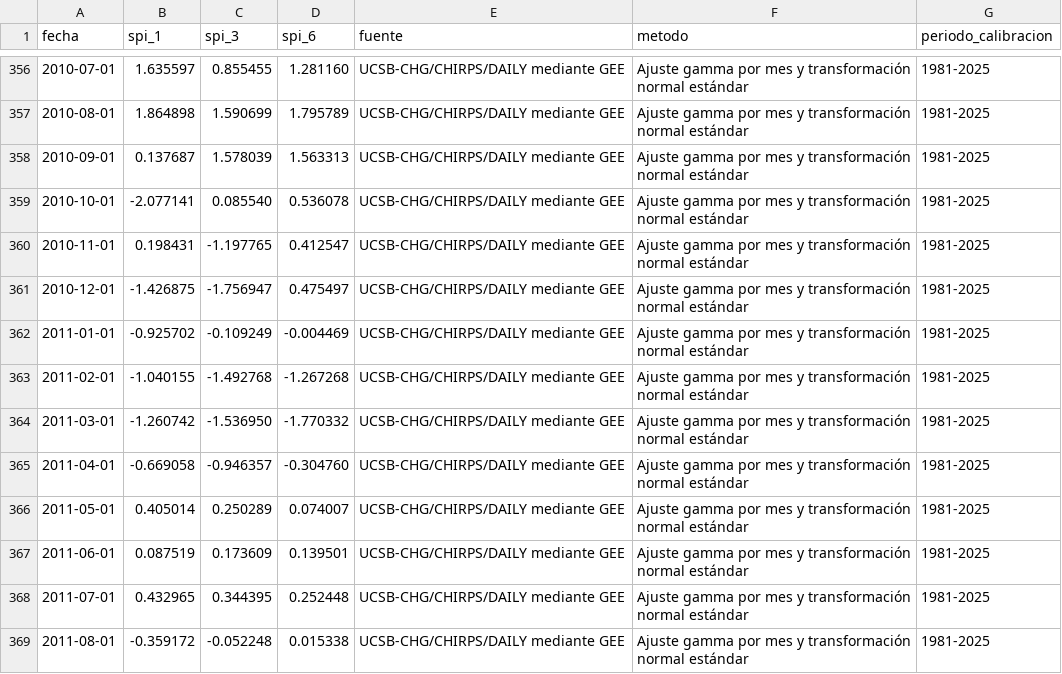
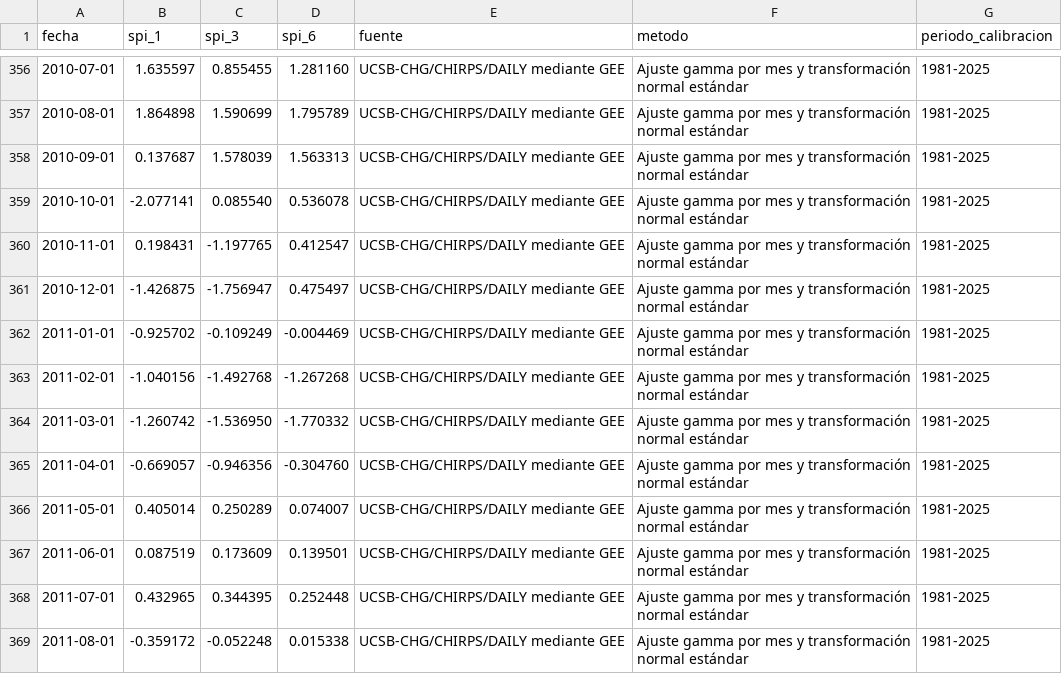
Before and after one commit to josefranciscosibaja-source/TEMPISQUE, a CSV file: data/spi_guardia_gee.csv, drawn as a sheet; only a part is shown, gaps mark what is left out; the diff covers the shown part only.

```diff
--- a/data/spi_guardia_gee.csv
+++ b/data/spi_guardia_gee.csv
@@ -362,5 +362,5 @@
 2011-01-01,-0.925702,-0.109249,-0.004469,UCSB-CHG/CHIRPS/DAILY mediante GEE,Ajuste gamma por mes y transformación normal estándar,1981-2025
-2011-02-01,-1.040155,-1.492768,-1.267268,UCSB-CHG/CHIRPS/DAILY mediante GEE,Ajuste gamma por mes y transformación normal estándar,1981-2025
+2011-02-01,-1.040156,-1.492768,-1.267268,UCSB-CHG/CHIRPS/DAILY mediante GEE,Ajuste gamma por mes y transformación normal estándar,1981-2025
 2011-03-01,-1.260742,-1.536950,-1.770332,UCSB-CHG/CHIRPS/DAILY mediante GEE,Ajuste gamma por mes y transformación normal estándar,1981-2025
-2011-04-01,-0.669058,-0.946357,-0.304760,UCSB-CHG/CHIRPS/DAILY mediante GEE,Ajuste gamma por mes y transformación normal estándar,1981-2025
+2011-04-01,-0.669057,-0.946356,-0.304760,UCSB-CHG/CHIRPS/DAILY mediante GEE,Ajuste gamma por mes y transformación normal estándar,1981-2025
 2011-05-01,0.405014,0.250289,0.074007,UCSB-CHG/CHIRPS/DAILY mediante GEE,Ajuste gamma por mes y transformación normal estándar,1981-2025
```
Also changed, not shown: 89 edited cells elsewhere in this file, 2 other files.
